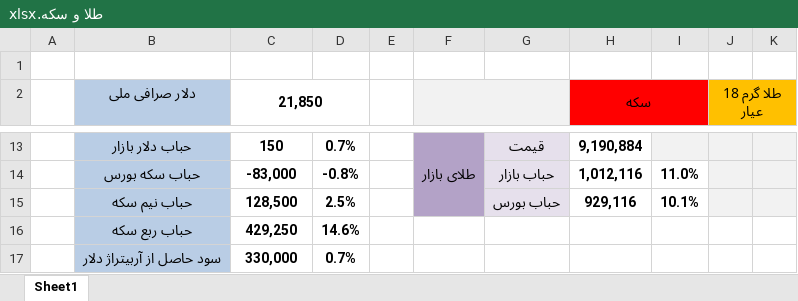
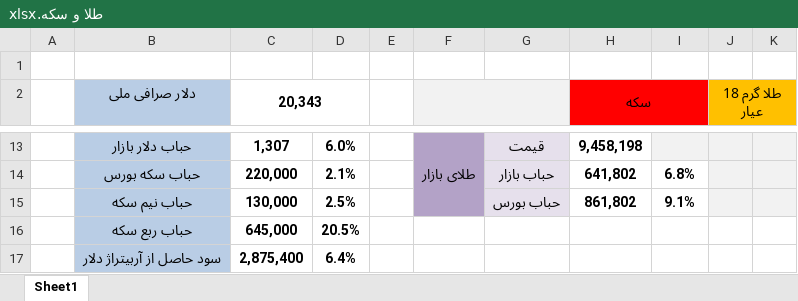
Before and after one commit to MehdiFathipour/TradingManagement, an Excel workbook: Main/طلا و سکه.xlsx, sheet Sheet1, drawn as a sheet; only a part is shown, gaps mark what is left out; values as stored, in another font and other column widths than the file's, no borders; conditional formats not drawn; the diff covers the shown part only; the diff names each change by its address in the sheet, - before the commit and + after, or states it on an @@ line.

```diff
--- a/Main/طلا و سکه.xlsx (sheet Sheet1)
+++ b/Main/طلا و سکه.xlsx (sheet Sheet1)
-C2: 21,850
+C2: 20,343
-C13 (20,343): 150
+C13 (20,343): 1,307
-D13: 0.7%
+D13: 6.0%
-H13 (سکه): 9,190,884
+H13 (سکه): 9,458,198
-C14 (20,343): -83,000
+C14 (20,343): 220,000
-D14: -0.8%
+D14: 2.1%
-H14 (سکه): 1,012,116
+H14 (سکه): 641,802
-I14: 11.0%
+I14: 6.8%
-C15 (20,343): 128,500
+C15 (20,343): 130,000
-H15 (سکه): 929,116
+H15 (سکه): 861,802
-I15: 10.1%
+I15: 9.1%
-C16 (20,343): 429,250
+C16 (20,343): 645,000
-D16: 14.6%
+D16: 20.5%
-C17 (20,343): 330,000
+C17 (20,343): 2,875,400
-D17: 0.7%
+D17: 6.4%
```
Also changed, not shown: 1 added row, 1 removed row and 30 edited cells elsewhere in this sheet, Main/management.xlsx.
